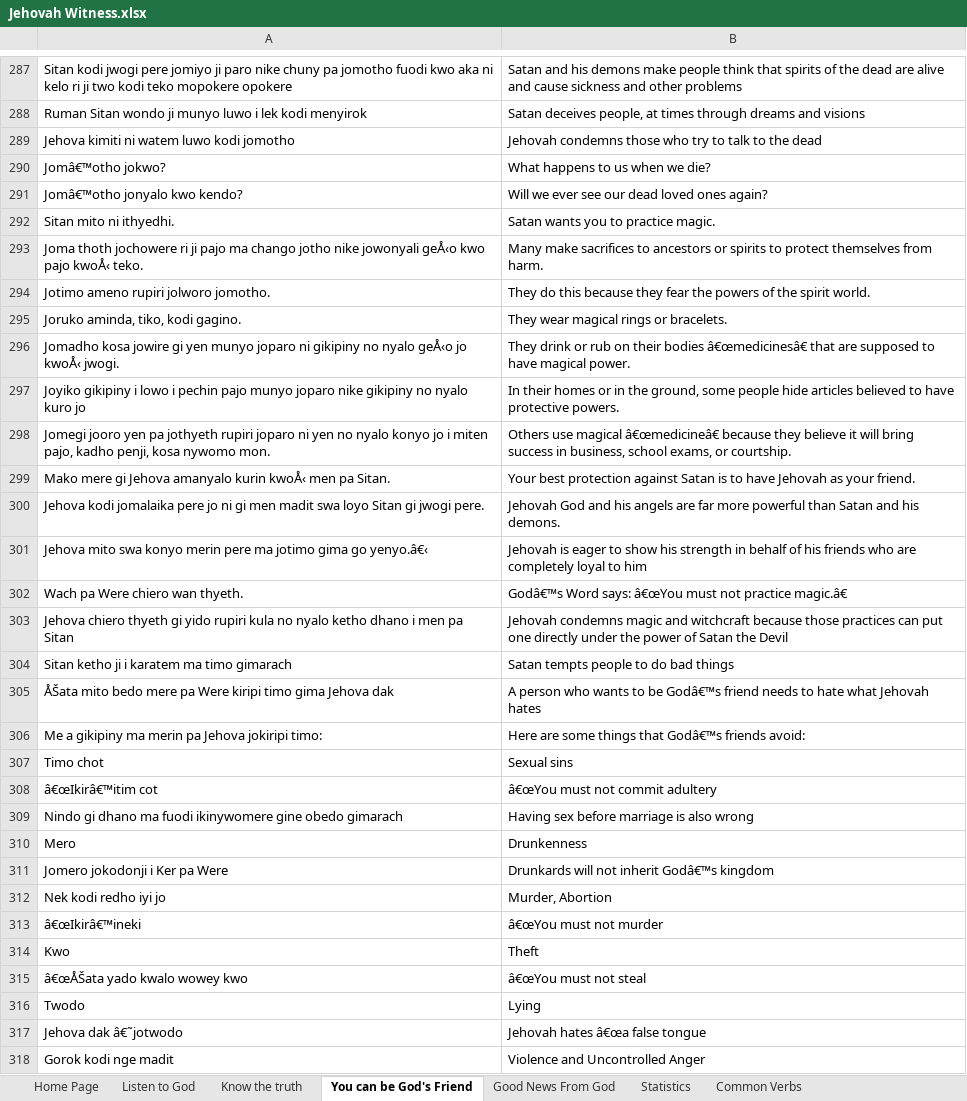
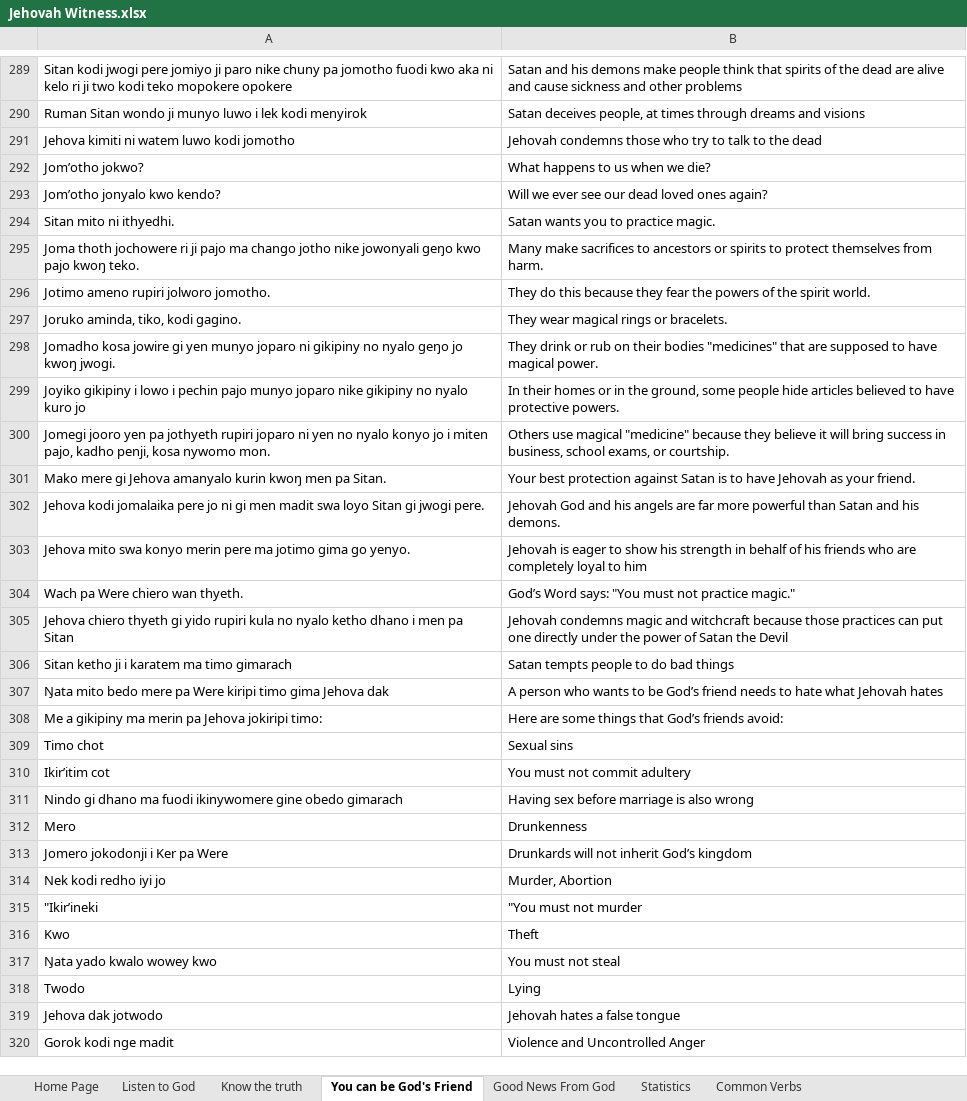
Before and after one commit to Pogayo/ADH-EN_MT_Dataset, an Excel workbook: Jehovah Witness.xlsx, sheet You can be God's Friend, drawn as a sheet; only a part is shown, gaps mark what is left out; values as stored, in another font and other column widths than the file's, no borders; removed rows and columns are numbered as before the commit, all else as after; the diff covers the shown part only; the diff names each change by its address in the sheet, - before the commit and + after, or states it on an @@ line.

```diff
--- a/Jehovah Witness.xlsx (sheet You can be God's Friend)
+++ b/Jehovah Witness.xlsx (sheet You can be God's Friend)
-A292: Jomâ€™otho jokwo?
+A292: Jom’otho jokwo?
-A293: Jomâ€™otho jonyalo kwo kendo?
+A293: Jom’otho jonyalo kwo kendo?
-A295: …nike jowonyali geÅ‹o kwo pajo kwoÅ‹ teko.
+A295: …nike jowonyali geŋo kwo pajo kwoŋ teko.
-A298: …no nyalo geÅ‹o jo kwoÅ‹ jwogi.
+A298: …no nyalo geŋo jo kwoŋ jwogi.
-B298: …their bodies â€œmedicinesâ€ that are…
+B298: …their bodies "medicines" that are…
-B300: …use magical â€œmedicineâ€ because they…
+B300: …use magical "medicine" because they…
-A301: …amanyalo kurin kwoÅ‹ men pa…
+A301: …amanyalo kurin kwoŋ men pa…
-A303: …gima go yenyo.â€‹
+A303: …gima go yenyo.
-B304: Godâ€™s Word says: â€œYou must not practice magic.â€
+B304: God’s Word says: "You must not practice magic."
-A307: ÅŠata mito bedo…
+A307: Ŋata mito bedo…
-B307: …to be Godâ€™s friend needs…
+B307: …to be God’s friend needs…
-B308: …things that Godâ€™s friends avoid:
+B308: …things that God’s friends avoid:
-A310: â€œIkirâ€™itim cot
+A310: Ikir’itim cot
-B310: â€œYou must not commit adultery
+B310: You must not commit adultery
-B313: Drunkards will not inherit Godâ€™s kingdom
+B313: Drunkards will not inherit God’s kingdom
-row 313: â€œIkirâ€™ineki | â€œYou must not murder
+row 315: "Ikir’ineki | "You must not murder
-A317: â€œÅŠata yado kwalo wowey kwo
+A317: Ŋata yado kwalo wowey kwo
-B317: â€œYou must not steal
+B317: You must not steal
-A319: Jehova dak â€˜jotwodo
+A319: Jehova dak jotwodo
-B319: Jehovah hates â€œa false tongue
+B319: Jehovah hates a false tongue
```
Also changed, not shown: 7 added rows, 4 removed rows and 282 edited cells elsewhere in this sheet, sheet Good News From God, sheet Common Verbs, sheet Know the truth, sheet Listen to God, Combined.xlsx, Medical Data.xlsx, 5 other files.
